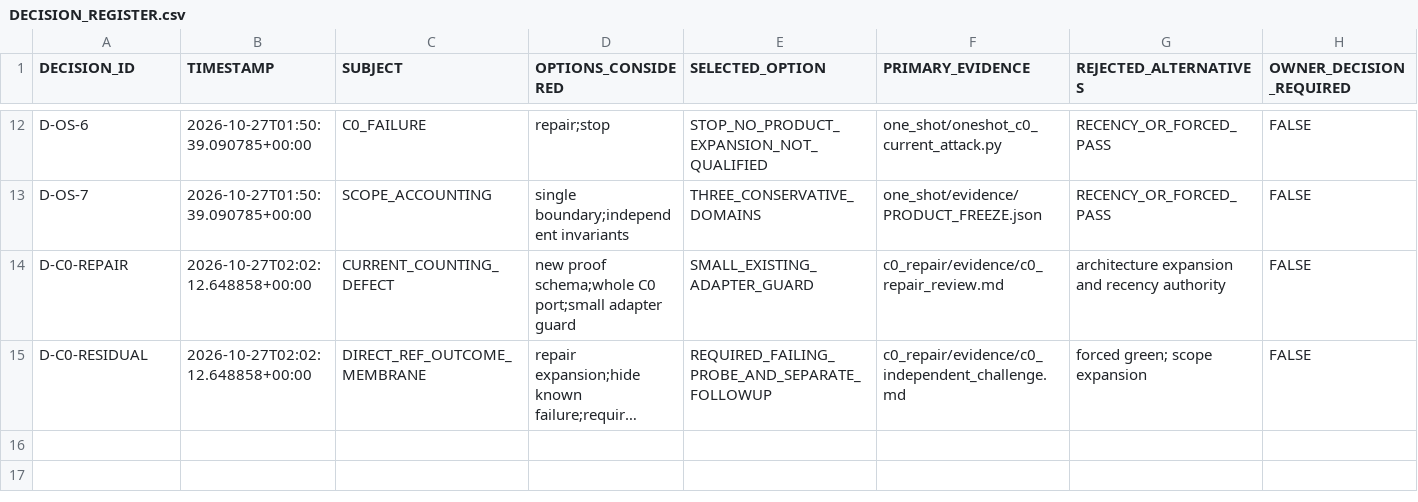
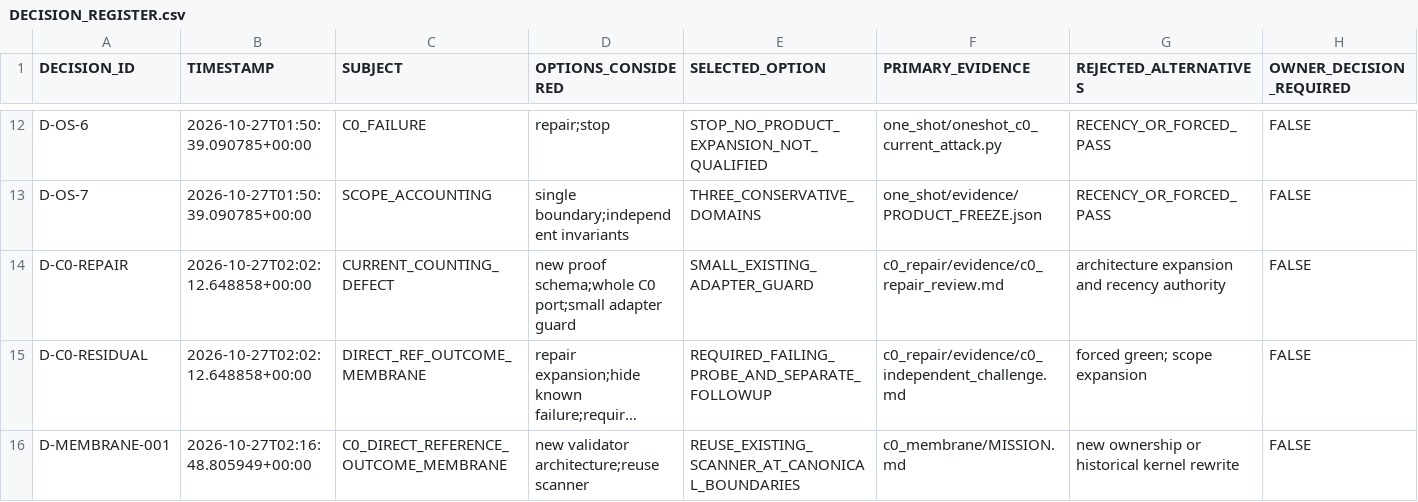
Before and after one commit to fahimahmedb/Quant-Trade, a CSV file: continuity/DECISION_REGISTER.csv, drawn as a sheet; only a part is shown, gaps mark what is left out; long unchanged cells end in …; rows hold the shown columns only; the diff names each change by its address in the sheet, - before the commit and + after, or states it on an @@ line.

Commit message:
C0_MEMBRANE: reject outcome-bearing direct references using existing firewall

```diff
--- a/continuity/DECISION_REGISTER.csv
+++ b/continuity/DECISION_REGISTER.csv
+row 16: D-MEMBRANE-001 | 2026-10-27T02:16:48.805949+00:00 | C0_DIRECT_REFERENCE_OUTCOME_MEMBRANE | new validator architecture;reuse scanner | REUSE_EXISTING_SCANNER_AT_CANONICAL_BOUNDARIES | c0_membrane/MISSION.md | new ownership or historical kernel rewrite | FALSE
```
Also changed, not shown: 14 other files.
